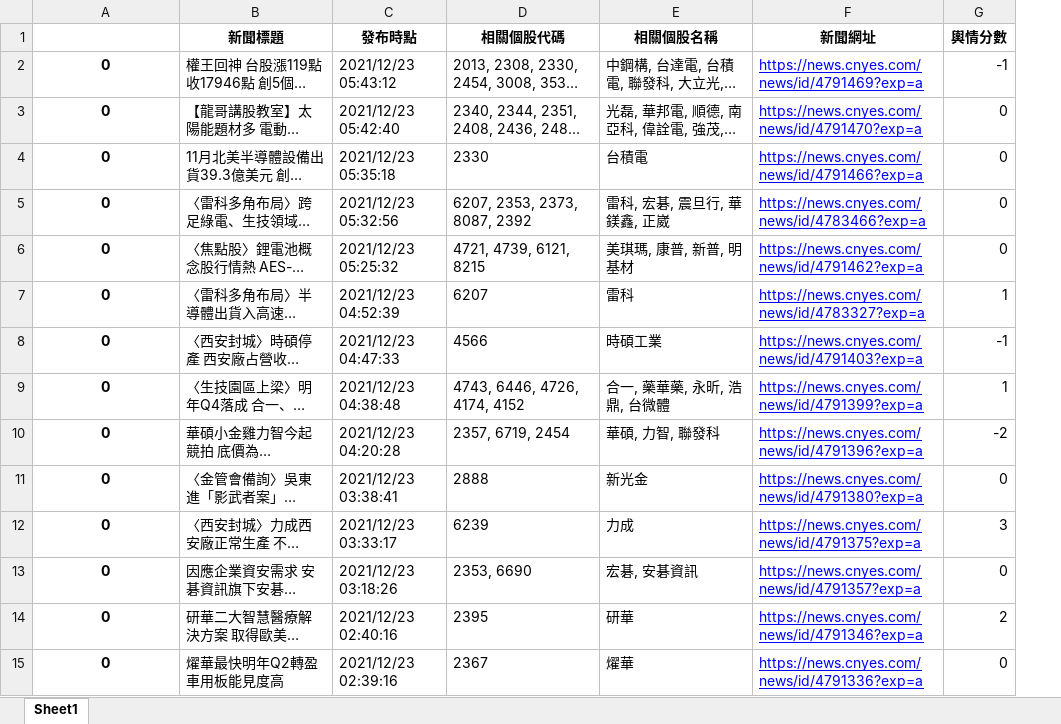
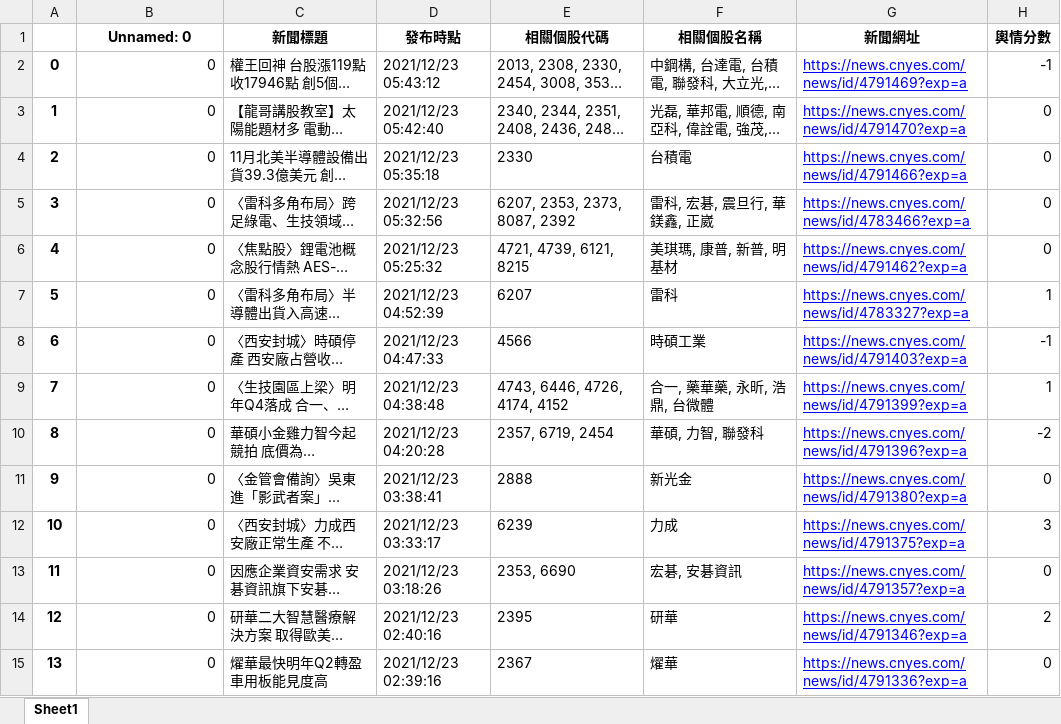
Before and after one commit to iyvette7/Sentiment-Analysis, an Excel workbook: news_collection.xlsx, sheet Sheet1, drawn as a sheet; only a part is shown; long unchanged cells end in …; values as stored, in another font and other column widths than the file's, no borders; addresses are those after the commit; the diff covers the shown part only; the diff names each change by its address in the sheet, - before the commit and + after, or states it on an @@ line.

```diff
--- a/news_collection.xlsx (sheet Sheet1)
+++ b/news_collection.xlsx (sheet Sheet1)
+column A, rows 2-15: 0 | 1 | 2 | 3 | 4 | 5 | 6 | 7 | 8 | 9 | 10 | 11 | 12 | 13
-B1: (empty)
+B1: Unnamed: 0
@@ B2:B15 bold: on → off, alignment: center → right @@
```
Also changed, not shown: cell formats elsewhere in this sheet, 1 other file.
